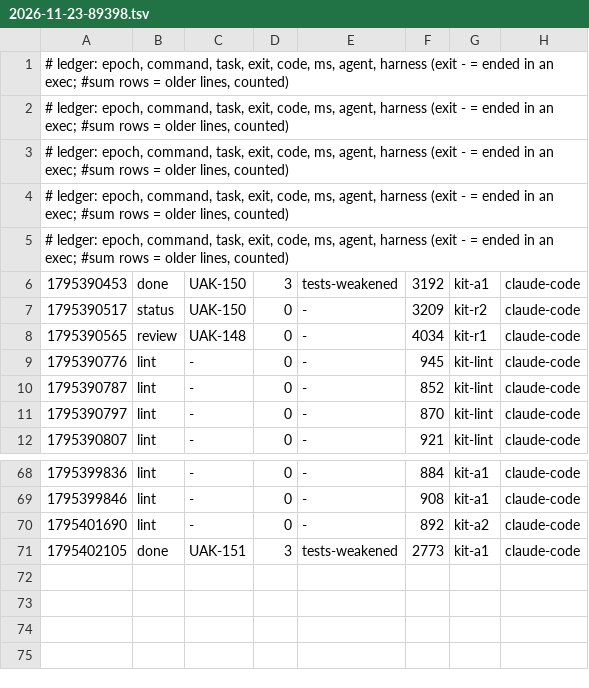
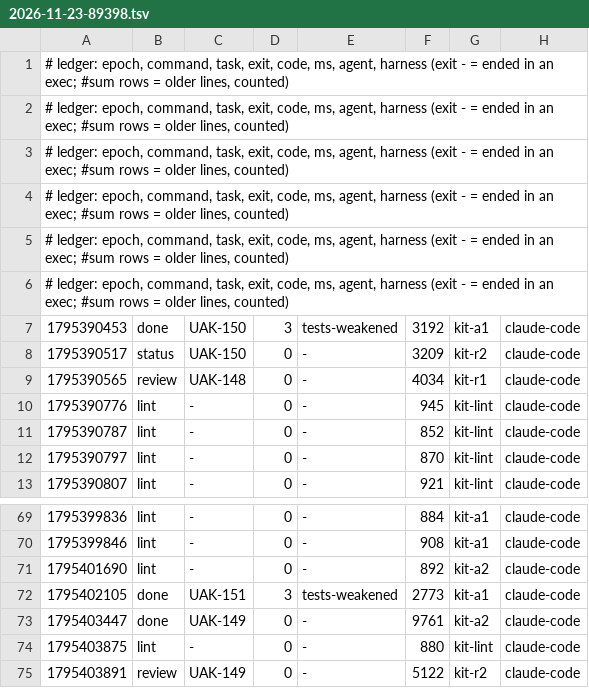
Before and after one commit to JoahanMorales/upiixia-agentic-kit, a TSV file: metrics/2026-11-23-89398.tsv, drawn as a sheet; only a part is shown, gaps mark what is left out.

Commit message:
uak: blackbox +1, metrics +3

```diff
--- a/metrics/2026-11-23-89398.tsv
+++ b/metrics/2026-11-23-89398.tsv
@@ -5,2 +5,3 @@
 # ledger: epoch, command, task, exit, code, ms, agent, harness (exit - = ended in an exec; #sum rows = older lines, counted)
+# ledger: epoch, command, task, exit, code, ms, agent, harness (exit - = ended in an exec; #sum rows = older lines, counted)
 1795390453	done	UAK-150	3	tests-weakened	3192	kit-a1	claude-code
@@ -71 +72,4 @@
 1795402105	done	UAK-151	3	tests-weakened	2773	kit-a1	claude-code
+1795403447	done	UAK-149	0	-	9761	kit-a2	claude-code
+1795403875	lint	-	0	-	880	kit-lint	claude-code
+1795403891	review	UAK-149	0	-	5122	kit-r2	claude-code
```
Also changed, not shown: 1 other file.
